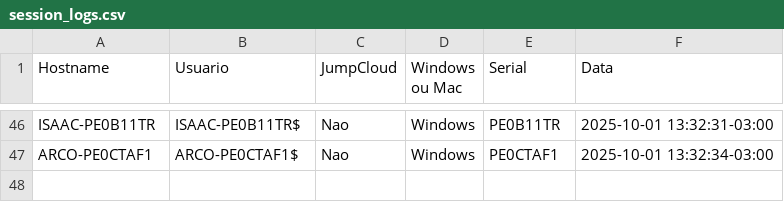
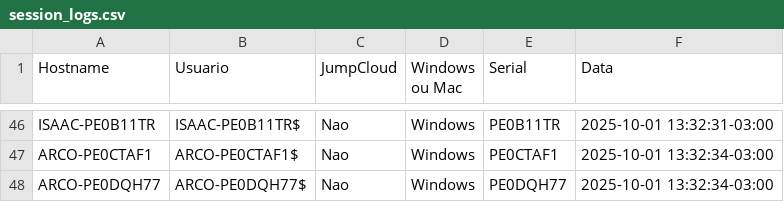
Before and after one commit to lucasldantas/scripts-public, a CSV file: session_logs.csv, drawn as a sheet; only a part is shown, gaps mark what is left out; the diff names each change by its address in the sheet, - before the commit and + after, or states it on an @@ line.

Commit message:
session_logs: append (Windows)

```diff
--- a/session_logs.csv
+++ b/session_logs.csv
+row 48: ARCO-PE0DQH77 | ARCO-PE0DQH77$ | Nao | Windows | PE0DQH77 | 2025-10-01 13:32:34-03:00
```
